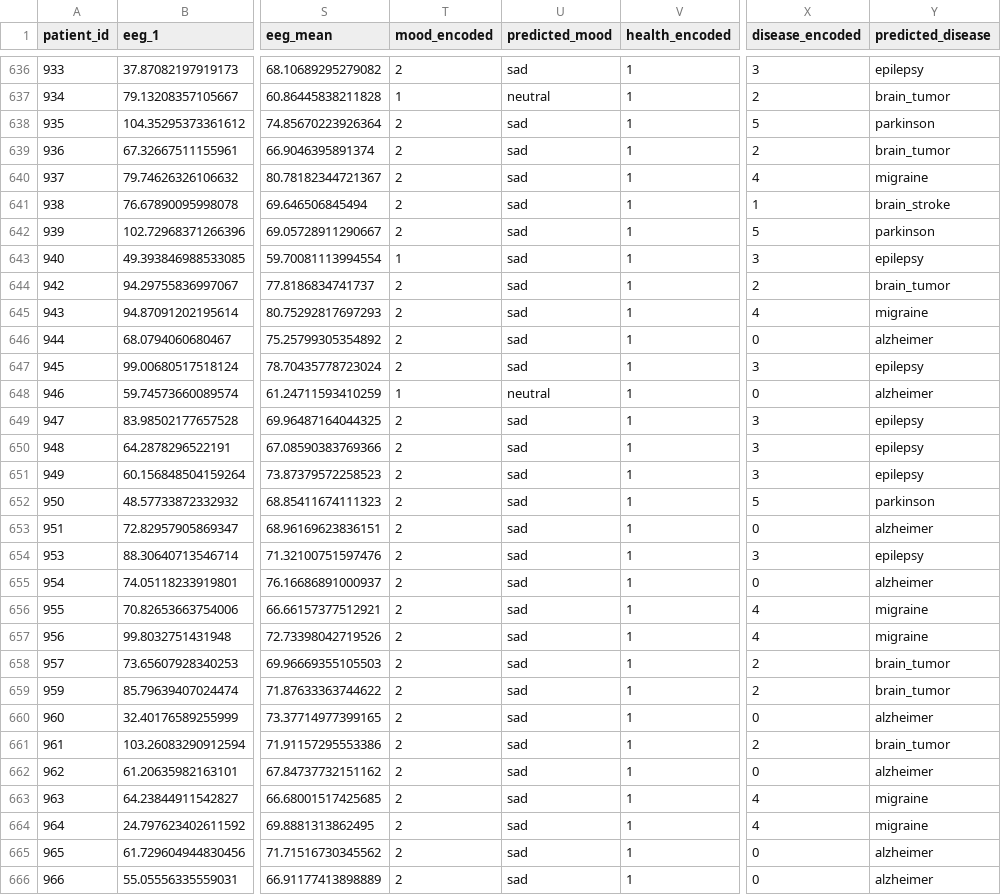
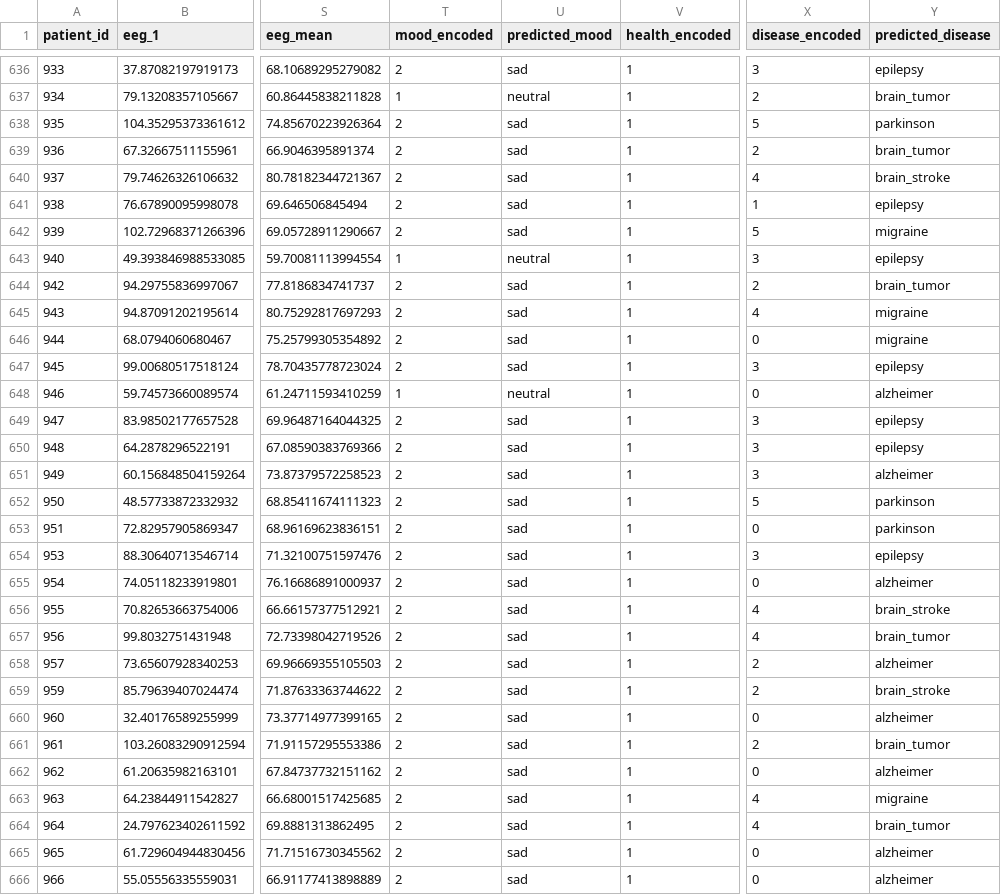
Before and after one commit to Jadhav-Krishna/EEG-Project, a CSV file: data/disease_data.csv, drawn as a sheet; only a part is shown, gaps mark what is left out; the diff covers the shown part only; the diff names each change by its address in the sheet, - before the commit and + after, or states it on an @@ line.

```diff
--- a/data/disease_data.csv
+++ b/data/disease_data.csv
-Y640 (predicted_disease): migraine
+Y640 (predicted_disease): brain_stroke
-Y641 (predicted_disease): brain_stroke
+Y641 (predicted_disease): epilepsy
-Y642 (predicted_disease): parkinson
+Y642 (predicted_disease): migraine
-U643 (predicted_mood): sad
+U643 (predicted_mood): neutral
-Y646 (predicted_disease): alzheimer
+Y646 (predicted_disease): migraine
-Y651 (predicted_disease): epilepsy
+Y651 (predicted_disease): alzheimer
-Y653 (predicted_disease): alzheimer
+Y653 (predicted_disease): parkinson
-Y656 (predicted_disease): migraine
+Y656 (predicted_disease): brain_stroke
-Y657 (predicted_disease): migraine
+Y657 (predicted_disease): brain_tumor
-Y658 (predicted_disease): brain_tumor
+Y658 (predicted_disease): alzheimer
-Y659 (predicted_disease): brain_tumor
+Y659 (predicted_disease): brain_stroke
-Y664 (predicted_disease): migraine
+Y664 (predicted_disease): brain_tumor
```
Also changed, not shown: 129 edited cells elsewhere in this file, data/disease_data_lstm.csv, data/mood_data.csv, 9 other files.
